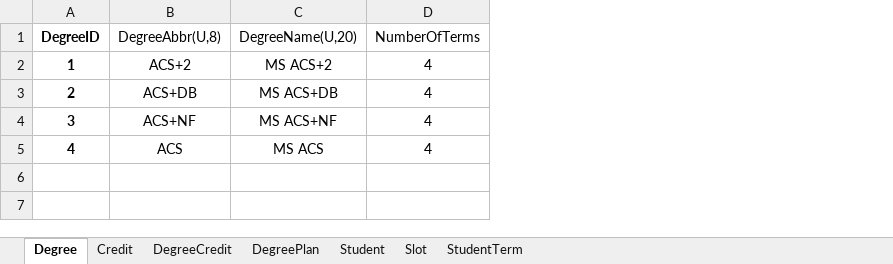
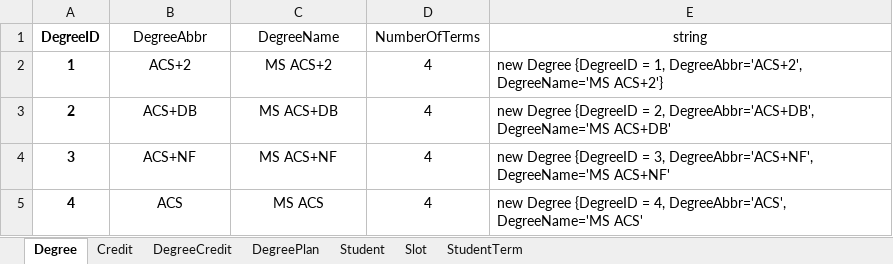
Before and after one commit to tejavictory/MVCapp, an Excel workbook: data.xlsx, sheet Degree, drawn as a sheet; values as stored, in another font and other column widths than the file's, no borders; the diff names each change by its address in the sheet, - before the commit and + after, or states it on an @@ line.

Commit message:
Committed with Excel data new column addition for formula Created DbInitializer.cs Added seeding for Degrees, StudentTerms

```diff
--- a/data.xlsx (sheet Degree)
+++ b/data.xlsx (sheet Degree)
+column E (string), rows 2-5: new Degree {DegreeID = 1, DegreeAbbr='ACS+2', DegreeName='MS ACS+2'} | new Degree {DegreeID = 2, DegreeAbbr='ACS+DB', DegreeName='MS ACS+DB' | new Degree {DegreeID = 3, DegreeAbbr='ACS+NF', DegreeName='MS ACS+NF' | new Degree {DegreeID = 4, DegreeAbbr='ACS', DegreeName='MS ACS'
-B1: DegreeAbbr(U,8)
+B1: DegreeAbbr
-C1: DegreeName(U,20)
+C1: DegreeName
```
Also changed, not shown: sheet Student, sheet DegreePlan, sheet StudentTerm, sheet Credit, sheet Slot, sheet DegreeCredit, 6 other files.
